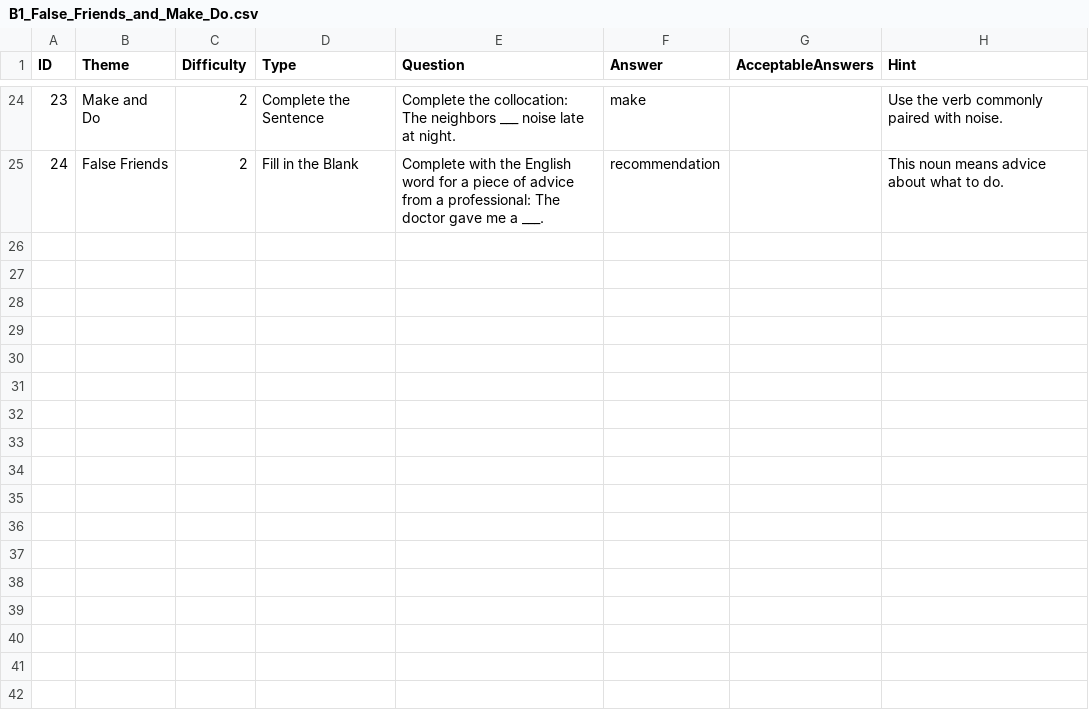
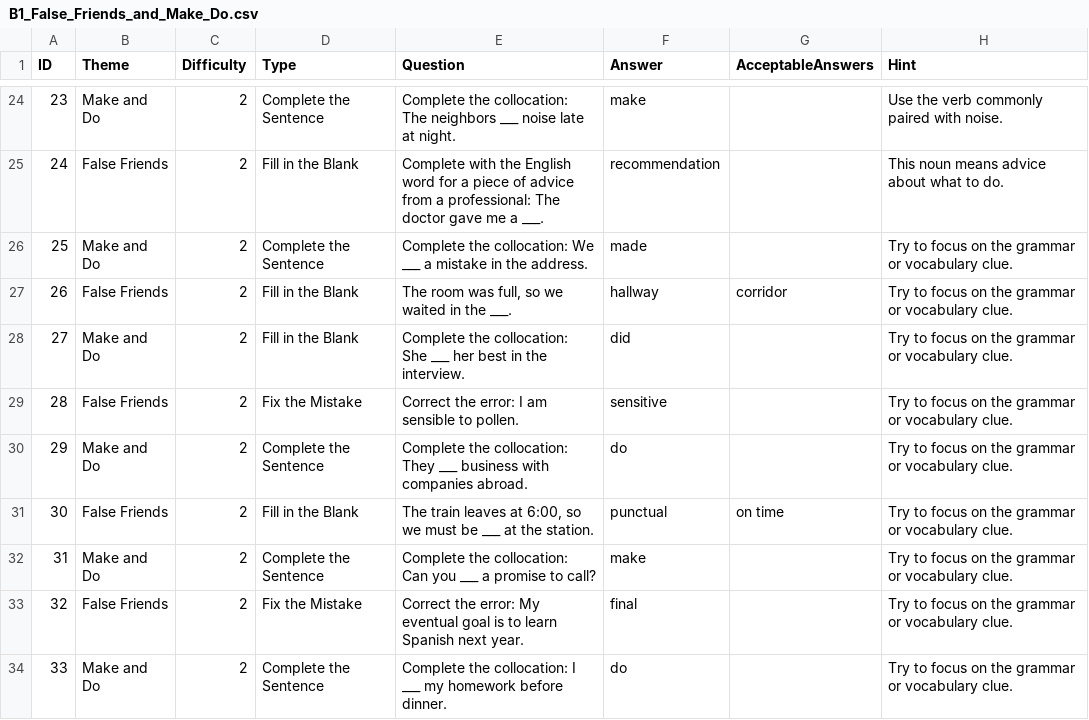
Before and after one commit to stephenfagen/english-quest, a CSV file: B1_False_Friends_and_Make_Do.csv, drawn as a sheet; only a part is shown, gaps mark what is left out; the diff covers the shown part only; the diff names each change by its address in the sheet, - before the commit and + after, or states it on an @@ line.

Commit message:
Expand question bank and add accepted answer variants

```diff
--- a/B1_False_Friends_and_Make_Do.csv
+++ b/B1_False_Friends_and_Make_Do.csv
+row 26: 25 | Make and Do | 2 | Complete the Sentence | Complete the collocation: We ___ a mistake in the address. | made |  | Try to focus on the grammar or vocabulary clue.
+row 27: 26 | False Friends | 2 | Fill in the Blank | The room was full, so we waited in the ___. | hallway | corridor | Try to focus on the grammar or vocabulary clue.
+row 28: 27 | Make and Do | 2 | Fill in the Blank | Complete the collocation: She ___ her best in the interview. | did |  | Try to focus on the grammar or vocabulary clue.
+row 29: 28 | False Friends | 2 | Fix the Mistake | Correct the error: I am sensible to pollen. | sensitive |  | Try to focus on the grammar or vocabulary clue.
+row 30: 29 | Make and Do | 2 | Complete the Sentence | Complete the collocation: They ___ business with companies abroad. | do |  | Try to focus on the grammar or vocabulary clue.
+row 31: 30 | False Friends | 2 | Fill in the Blank | The train leaves at 6:00, so we must be ___ at the station. | punctual | on time | Try to focus on the grammar or vocabulary clue.
+row 32: 31 | Make and Do | 2 | Complete the Sentence | Complete the collocation: Can you ___ a promise to call? | make |  | Try to focus on the grammar or vocabulary clue.
+row 33: 32 | False Friends | 2 | Fix the Mistake | Correct the error: My eventual goal is to learn Spanish next year. | final |  | Try to focus on the grammar or vocabulary clue.
+row 34: 33 | Make and Do | 2 | Complete the Sentence | Complete the collocation: I ___ my homework before dinner. | do |  | Try to focus on the grammar or vocabulary clue.
```
Also changed, not shown: 9 added rows and 3 edited cells elsewhere in this file.
